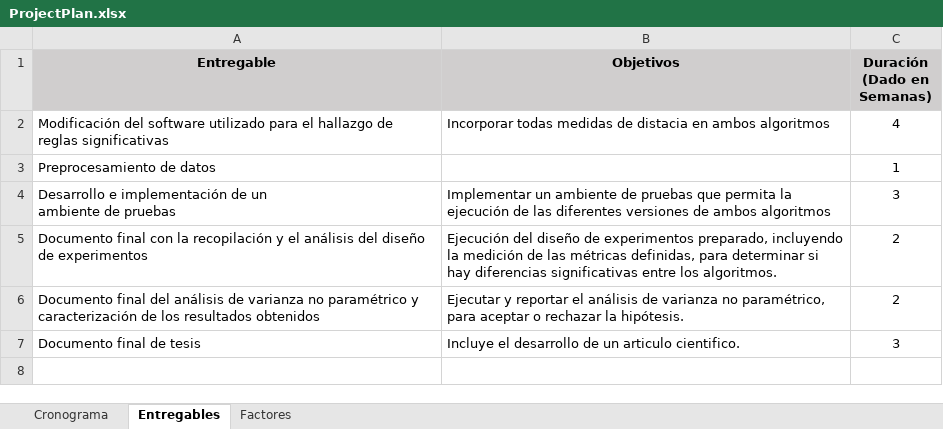
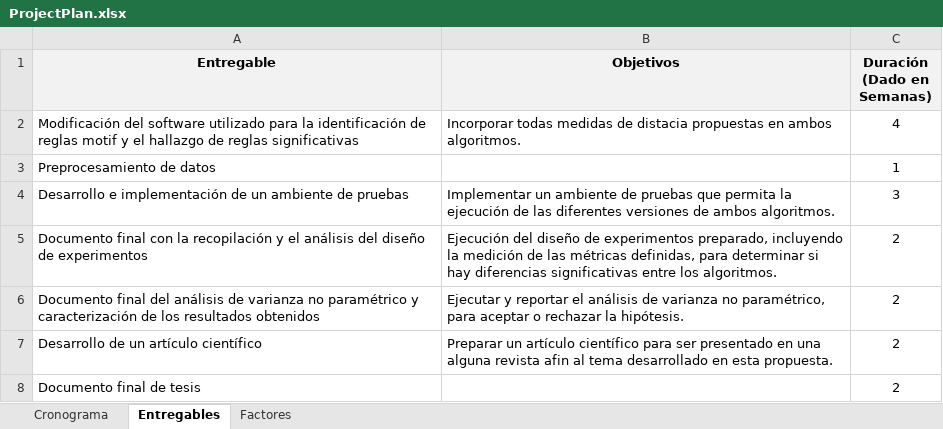
Before and after one commit to dalfarob/Thesis_1, an Excel workbook: ProjectPlan.xlsx, sheet Entregables, drawn as a sheet; values as stored, in another font and other column widths than the file's, no borders; addresses are those after the commit; the diff names each change by its address in the sheet, - before the commit and + after, or states it on an @@ line.

```diff
--- a/ProjectPlan.xlsx (sheet Entregables)
+++ b/ProjectPlan.xlsx (sheet Entregables)
-A1:C1 fill: #D0CECE
+A1:C1 fill: #F2F2F2
-A2 (Entregable): …utilizado para el hallazgo…
+A2 (Entregable): …utilizado para la identificación de reglas motif y el hallazgo…
-B2 (Objetivos): …de distacia en ambos algoritmos
+B2 (Objetivos): …de distacia propuestas en ambos algoritmos.
-A4 (Entregable): …de pruebas
+A4 (Entregable): …de pruebas
-B4 (Objetivos): …de ambos algoritmos
+B4 (Objetivos): …de ambos algoritmos.
+row 7: Desarrollo de un artículo científico | Preparar un artículo científico para ser presentado en una alguna revista afin al tema desarrollado en esta propuesta. | 2
-B8 (Objetivos): Incluye el desarrollo de un articulo cientifico.
+B8 (Objetivos): (empty)
-C8 (Duración (Dado en Semanas)): 3
+C8 (Duración (Dado en Semanas)): 2
```
Also changed, not shown: sheet Cronograma, 36 other files.
